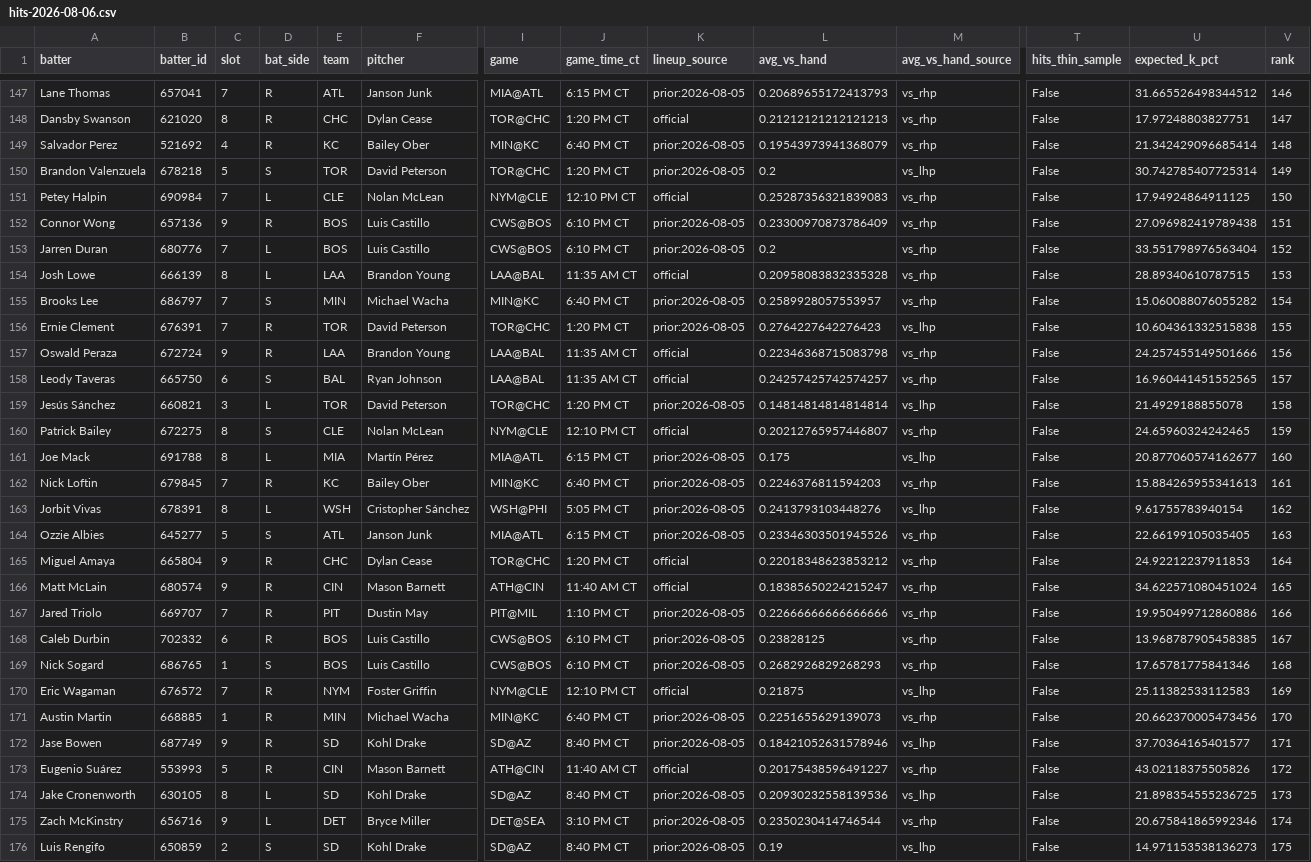
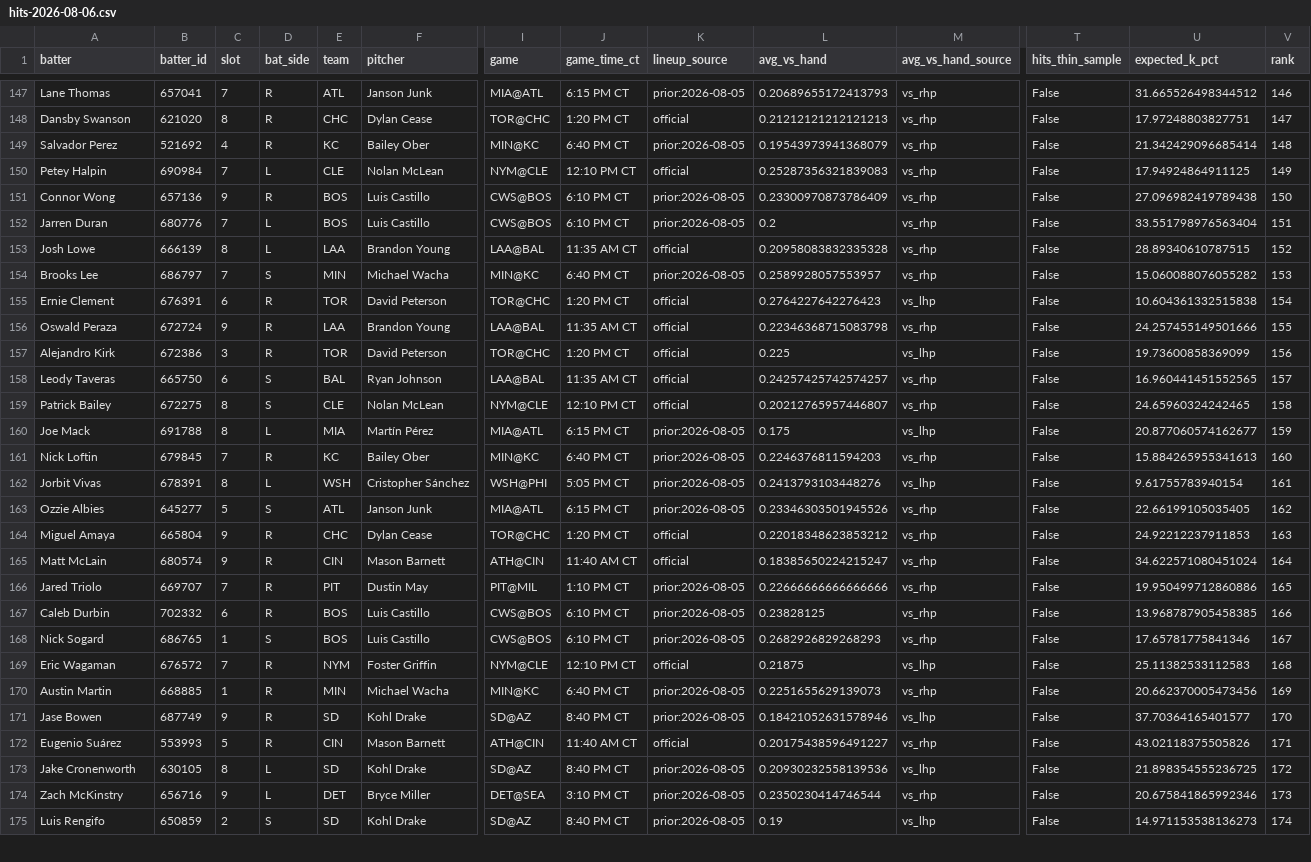
Before and after one commit to Ceezwrld/K-matchup, a CSV file: hits-2026-08-06.csv, drawn as a sheet; only a part is shown, gaps mark what is left out; removed rows and columns are numbered as before the commit, all else as after; rows hold the shown columns only; the diff covers the shown part only; the diff names each change by its address in the sheet, - before the commit and + after, or states it on an @@ line.

```diff
--- a/hits-2026-08-06.csv
+++ b/hits-2026-08-06.csv
-row 150: Brandon Valenzuela | 678218 | 5 | S | TOR | David Peterson | TOR@CHC | 1:20 PM CT | prior:2026-08-05 | 0.2 | vs_lhp | False | 30.742785407725314 | 149
-V150 (rank): 150
+V150 (rank): 149
-V151 (rank): 151
+V151 (rank): 150
-V152 (rank): 152
+V152 (rank): 151
-V153 (rank): 153
+V153 (rank): 152
-V154 (rank): 154
+V154 (rank): 153
-C155 (slot): 7
+C155 (slot): 6
-K155 (lineup_source): prior:2026-08-05
+K155 (lineup_source): official
-V155 (rank): 155
+V155 (rank): 154
-V156 (rank): 156
+V156 (rank): 155
+row 157: Alejandro Kirk | 672386 | 3 | R | TOR | David Peterson | TOR@CHC | 1:20 PM CT | official | 0.225 | vs_lhp | False | 19.73600858369099 | 156
-row 159: Jesús Sánchez | 660821 | 3 | L | TOR | David Peterson | TOR@CHC | 1:20 PM CT | prior:2026-08-05 | 0.14814814814814814 | vs_lhp | False | 21.4929188855078 | 158
-V159 (rank): 159
+V159 (rank): 158
-V160 (rank): 160
+V160 (rank): 159
-V161 (rank): 161
+V161 (rank): 160
-V162 (rank): 162
+V162 (rank): 161
-V163 (rank): 163
+V163 (rank): 162
-V164 (rank): 164
+V164 (rank): 163
-V165 (rank): 165
+V165 (rank): 164
-V166 (rank): 166
+V166 (rank): 165
-V167 (rank): 167
+V167 (rank): 166
-V168 (rank): 168
+V168 (rank): 167
-V169 (rank): 169
+V169 (rank): 168
-V170 (rank): 170
+V170 (rank): 169
-V171 (rank): 171
+V171 (rank): 170
-V172 (rank): 172
+V172 (rank): 171
-V173 (rank): 173
+V173 (rank): 172
-V174 (rank): 174
+V174 (rank): 173
-V175 (rank): 175
+V175 (rank): 174
```
Also changed, not shown: 2 added rows, 1 removed row and 23 edited cells elsewhere in this file, rankings-2026-08-06.csv, 3 other files.
